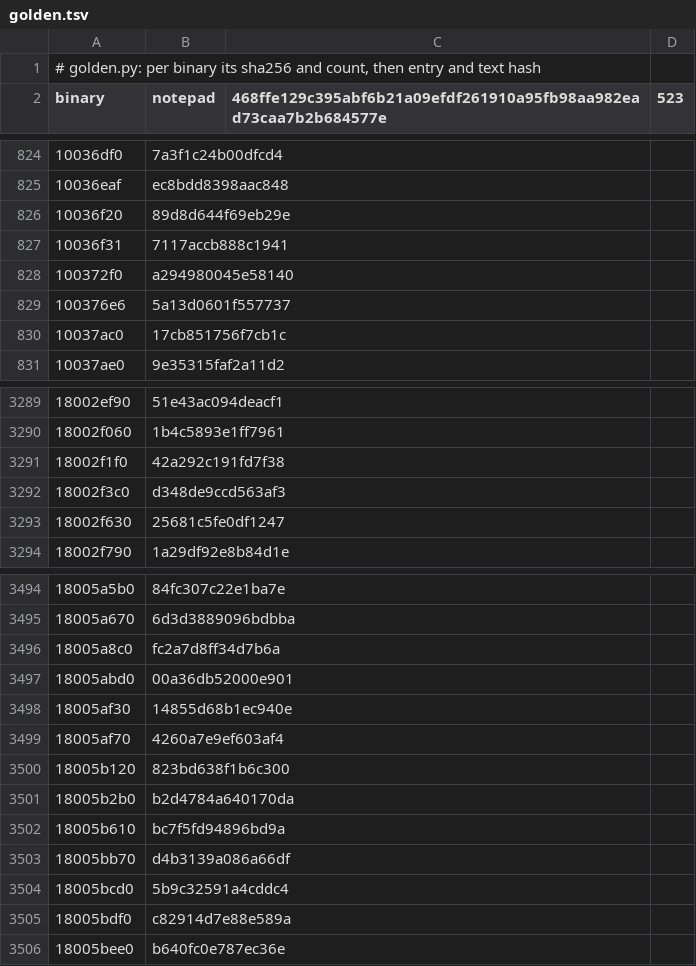
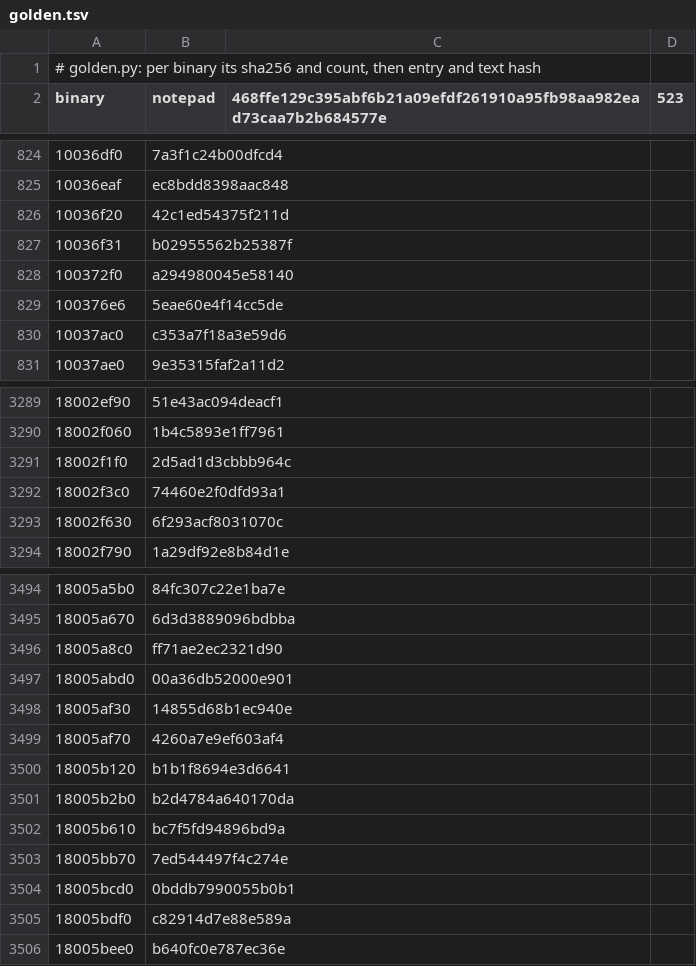
Before and after one commit to imjustprism/borer, a TSV file: scripts/run/golden.tsv, drawn as a sheet; only a part is shown, gaps mark what is left out; the diff covers the shown part only; the diff names each change by its address in the sheet, - before the commit and + after, or states it on an @@ line.

```diff
--- a/scripts/run/golden.tsv
+++ b/scripts/run/golden.tsv
-B826 (notepad): 89d8d644f69eb29e
+B826 (notepad): 42c1ed54375f211d
-B827 (notepad): 7117accb888c1941
+B827 (notepad): b02955562b25387f
-B829 (notepad): 5a13d0601f557737
+B829 (notepad): 5eae60e4f14cc5de
-B830 (notepad): 17cb851756f7cb1c
+B830 (notepad): c353a7f18a3e59d6
-B3291 (notepad): 42a292c191fd7f38
+B3291 (notepad): 2d5ad1d3cbbb964c
-B3292 (notepad): d348de9ccd563af3
+B3292 (notepad): 74460e2f0dfd93a1
-B3293 (notepad): 25681c5fe0df1247
+B3293 (notepad): 6f293acf8031070c
-B3496 (notepad): fc2a7d8ff34d7b6a
+B3496 (notepad): ff71ae2ec2321d90
-B3500 (notepad): 823bd638f1b6c300
+B3500 (notepad): b1b1f8694e3d6641
-B3503 (notepad): d4b3139a086a66df
+B3503 (notepad): 7ed544497f4c274e
-B3504 (notepad): 5b9c32591a4cddc4
+B3504 (notepad): 0bddb7990055b0b1
```
Also changed, not shown: 35 edited cells elsewhere in this file, scripts/check/sizes.tsv, 20 other files.
